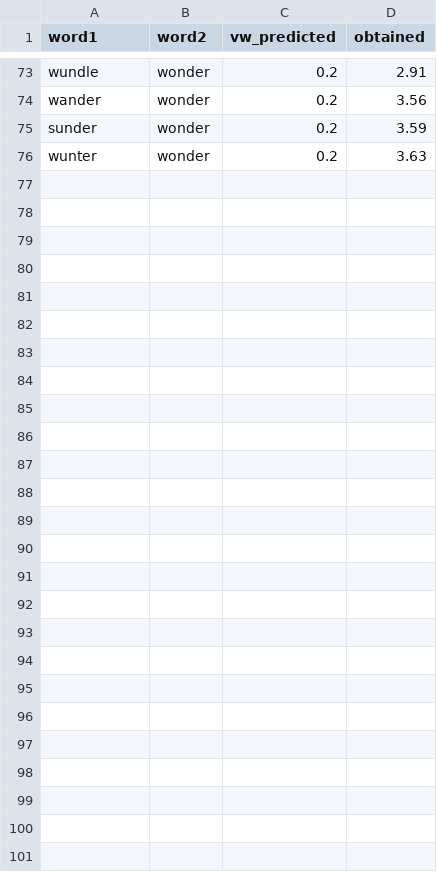
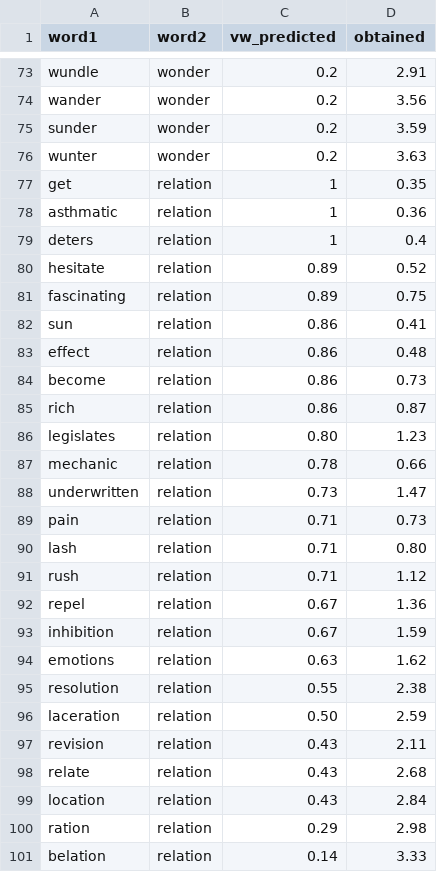
Before and after one commit to zouharvi/pwesuite, a CSV file: data/human_similarity.csv, drawn as a sheet; only a part is shown, gaps mark what is left out; the diff names each change by its address in the sheet, - before the commit and + after, or states it on an @@ line.

Commit message:
fix human similarity data

```diff
--- a/data/human_similarity.csv
+++ b/data/human_similarity.csv
+row 77: get | relation | 1 | 0.35
+row 78: asthmatic | relation | 1 | 0.36
+row 79: deters | relation | 1 | 0.4
+row 80: hesitate | relation | 0.89 | 0.52
+row 81: fascinating | relation | 0.89 | 0.75
+row 82: sun | relation | 0.86 | 0.41
+row 83: effect | relation | 0.86 | 0.48
+row 84: become | relation | 0.86 | 0.73
+row 85: rich | relation | 0.86 | 0.87
+row 86: legislates | relation | 0.80 | 1.23
+row 87: mechanic | relation | 0.78 | 0.66
+row 88: underwritten | relation | 0.73 | 1.47
+row 89: pain | relation | 0.71 | 0.73
+row 90: lash | relation | 0.71 | 0.80
+row 91: rush | relation | 0.71 | 1.12
+row 92: repel | relation | 0.67 | 1.36
+row 93: inhibition | relation | 0.67 | 1.59
+row 94: emotions | relation | 0.63 | 1.62
+row 95: resolution | relation | 0.55 | 2.38
+row 96: laceration | relation | 0.50 | 2.59
+row 97: revision | relation | 0.43 | 2.11
+row 98: relate | relation | 0.43 | 2.68
+row 99: location | relation | 0.43 | 2.84
+row 100: ration | relation | 0.29 | 2.98
+row 101: belation | relation | 0.14 | 3.33
```
Also changed, not shown: 2 other files.
